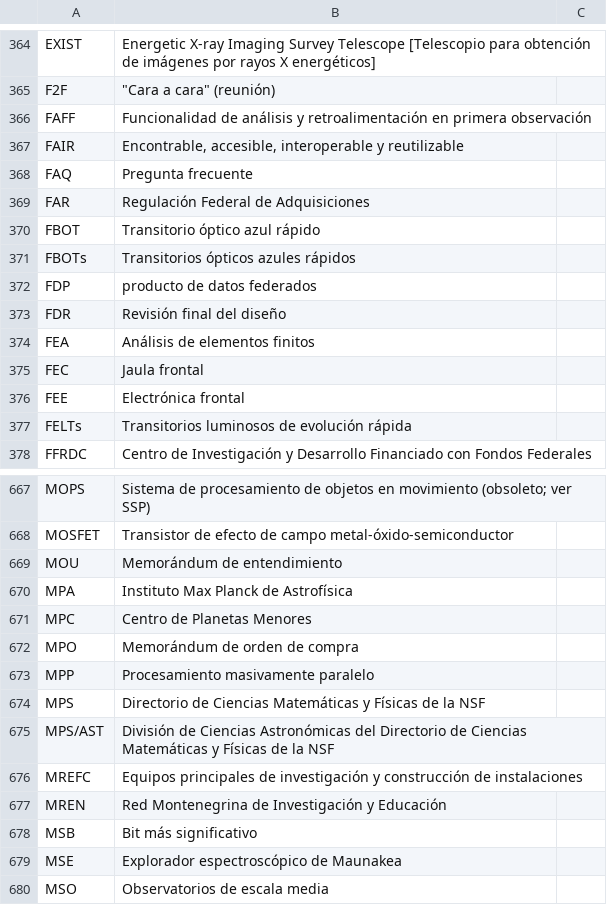
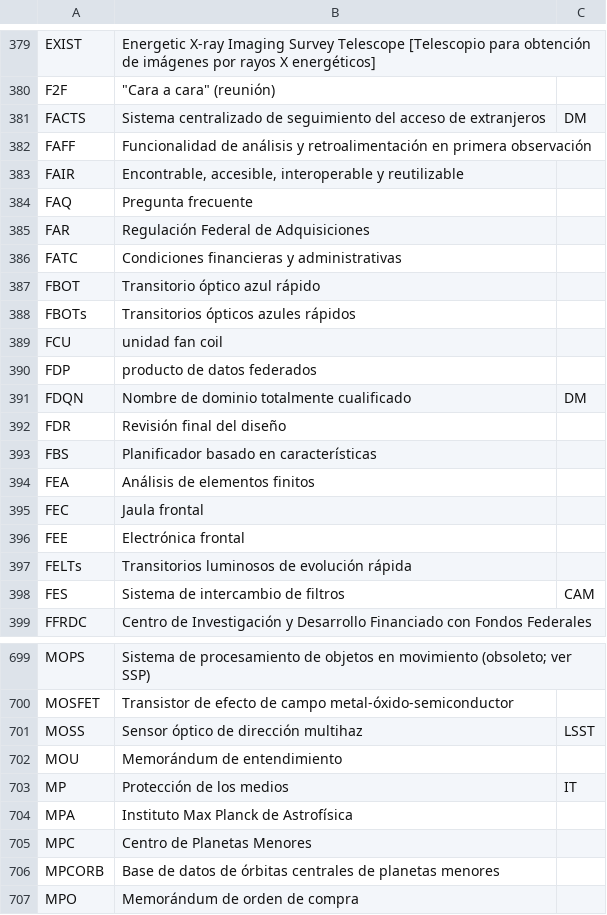
Before and after one commit to jeipollack/SlackGlossary, a CSV file: SlackGlossaryBot/glossary/glossarydefs_es.csv, drawn as a sheet; only a part is shown, gaps mark what is left out; the shorter side is filled out with more unchanged rows; the diff covers the shown part only; the diff names each change by its address in the sheet, - before the commit and + after, or states it on an @@ line.

Commit message:
Update eng and es glossary files

```diff
--- a/SlackGlossaryBot/glossary/glossarydefs_es.csv
+++ b/SlackGlossaryBot/glossary/glossarydefs_es.csv
+row 381: FACTS | Sistema centralizado de seguimiento del acceso de extranjeros | DM
+row 386: FATC | Condiciones financieras y administrativas
+row 389: FCU | unidad fan coil
+row 391: FDQN | Nombre de dominio totalmente cualificado | DM
+row 393: FBS | Planificador basado en características
+row 398: FES | Sistema de intercambio de filtros | CAM
+row 701: MOSS | Sensor óptico de dirección multihaz | LSST
+row 703: MP | Protección de los medios | IT
+row 706: MPCORB | Base de datos de órbitas centrales de planetas menores
```
Also changed, not shown: 55 added rows, 2 removed rows, 1 moved row and 20 edited cells elsewhere in this file, SlackGlossaryBot/glossary/glossarydefs.csv.
